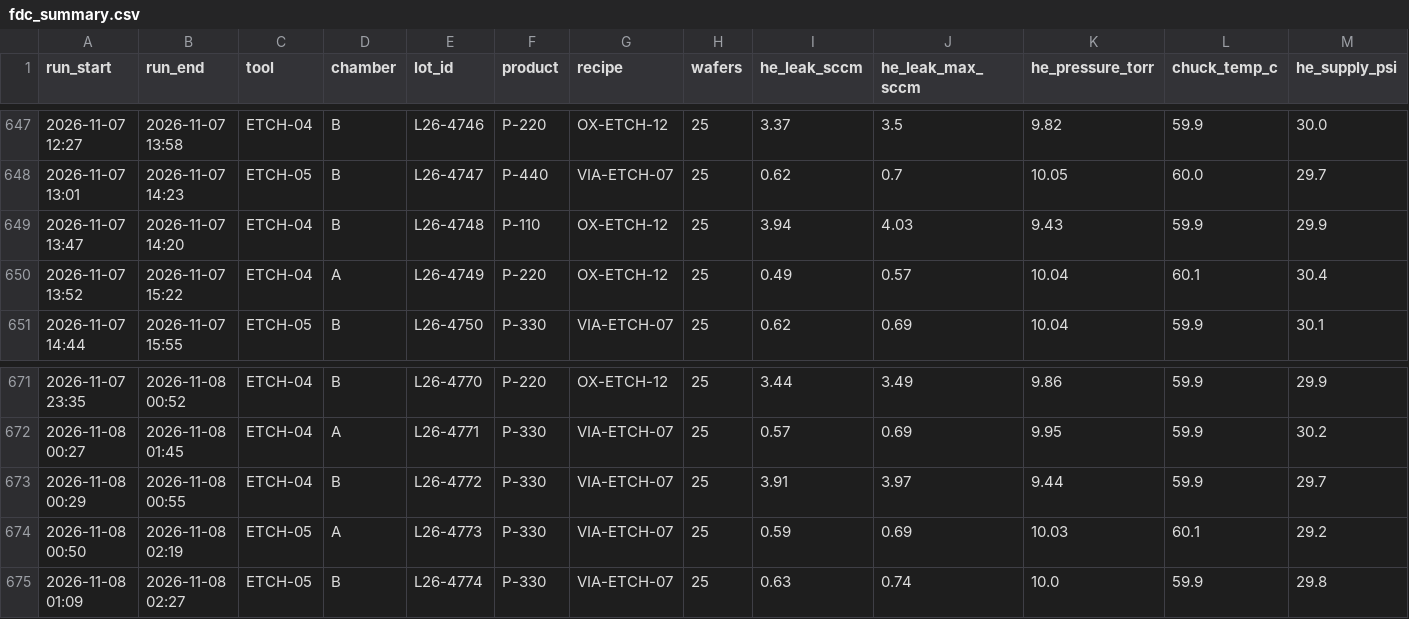
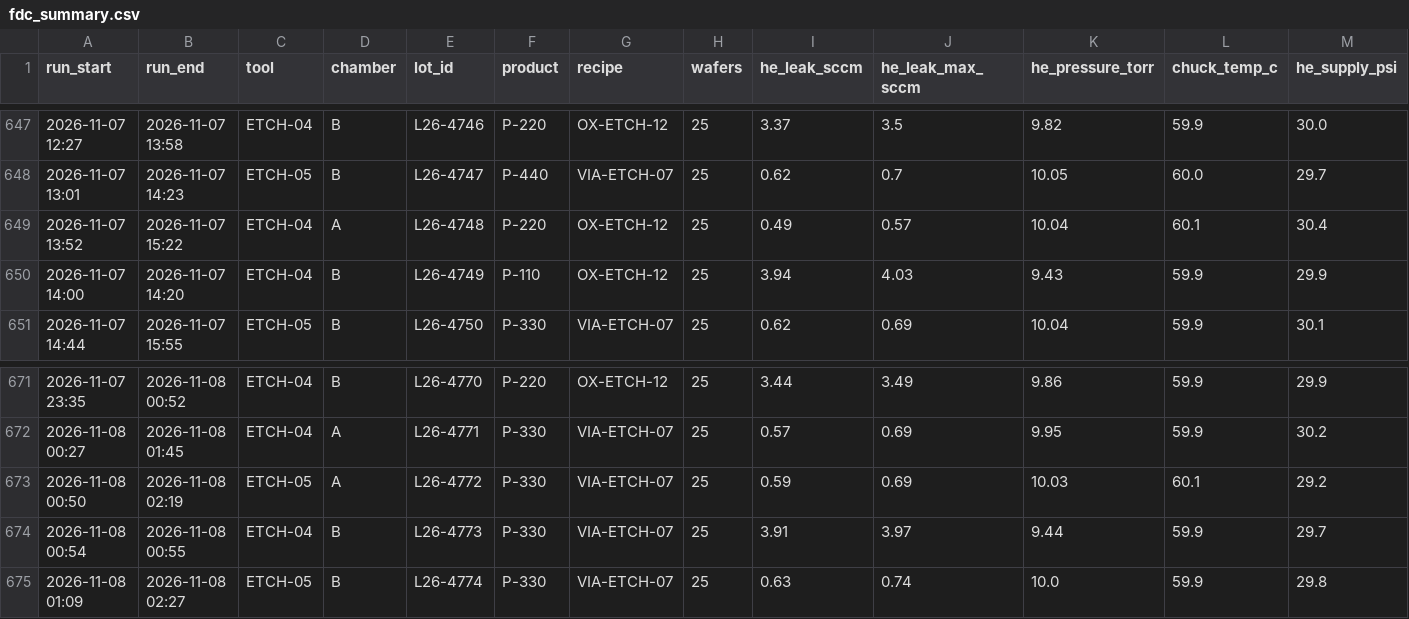
Before and after one commit to ManicXS147/ai-training-curriculum, a CSV file: troubleshooting-kit/fdc_summary.csv, drawn as a sheet; only a part is shown, gaps mark what is left out; removed rows and columns are numbered as before the commit, all else as after; rows hold the shown columns only; the diff names each change by its address in the sheet, - before the commit and + after, or states it on an @@ line.

```diff
--- a/troubleshooting-kit/fdc_summary.csv
+++ b/troubleshooting-kit/fdc_summary.csv
-row 649: 2026-11-07 13:47 | 2026-11-07 14:20 | ETCH-04 | B | L26-4748 | P-110 | OX-ETCH-12 | 25 | 3.94 | 4.03 | 9.43 | 59.9 | 29.9
-E649 (lot_id): L26-4749
+E649 (lot_id): L26-4748
+row 650: 2026-11-07 14:00 | 2026-11-07 14:20 | ETCH-04 | B | L26-4749 | P-110 | OX-ETCH-12 | 25 | 3.94 | 4.03 | 9.43 | 59.9 | 29.9
-row 673: 2026-11-08 00:29 | 2026-11-08 00:55 | ETCH-04 | B | L26-4772 | P-330 | VIA-ETCH-07 | 25 | 3.91 | 3.97 | 9.44 | 59.9 | 29.7
-E673 (lot_id): L26-4773
+E673 (lot_id): L26-4772
+row 674: 2026-11-08 00:54 | 2026-11-08 00:55 | ETCH-04 | B | L26-4773 | P-330 | VIA-ETCH-07 | 25 | 3.91 | 3.97 | 9.44 | 59.9 | 29.7
```
Also changed, not shown: 47 other files.
